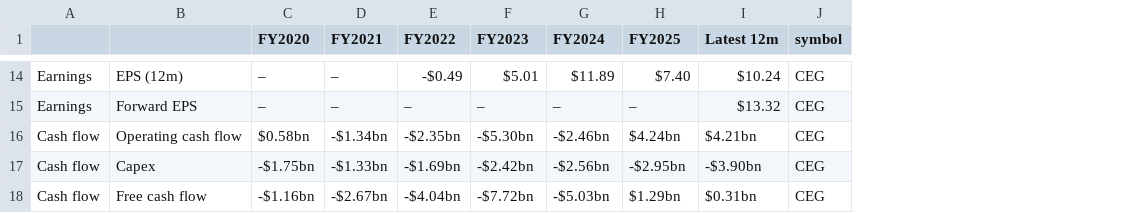
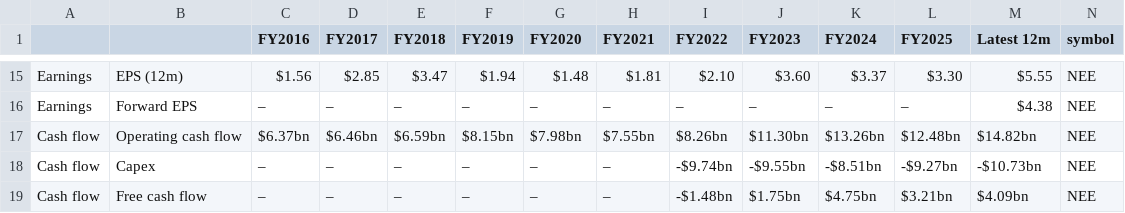
Before and after one commit to khalilvandian/Stock-analysis, a CSV file: data/sector/absolute_history.csv, drawn as a sheet; only a part is shown, gaps mark what is left out; addresses are those after the commit; the diff covers the shown part only; the diff names each change by its address in the sheet, - before the commit and + after, or states it on an @@ line.

```diff
--- a/data/sector/absolute_history.csv
+++ b/data/sector/absolute_history.csv
+column C (FY2016), rows 15-19: $1.56 | – | $6.37bn | – | –
+column D (FY2017), rows 15-19: $2.85 | – | $6.46bn | – | –
+column E (FY2018), rows 15-19: $3.47 | – | $6.59bn | – | –
+column F (FY2019), rows 15-19: $1.94 | – | $8.15bn | – | –
-G15 (FY2020): –
+G15 (FY2020): $1.48
-H15 (FY2021): –
+H15 (FY2021): $1.81
-I15 (FY2022): -$0.49
+I15 (FY2022): $2.10
-J15 (FY2023): $5.01
+J15 (FY2023): $3.60
-K15 (FY2024): $11.89
+K15 (FY2024): $3.37
-L15 (FY2025): $7.40
+L15 (FY2025): $3.30
-M15 (Latest 12m): $10.24
+M15 (Latest 12m): $5.55
-N15:N19 (symbol): CEG
+N15:N19 (symbol): NEE
-M16 (Latest 12m): $13.32
+M16 (Latest 12m): $4.38
-G17 (FY2020): $0.58bn
+G17 (FY2020): $7.98bn
-H17 (FY2021): -$1.34bn
+H17 (FY2021): $7.55bn
-I17 (FY2022): -$2.35bn
+I17 (FY2022): $8.26bn
-J17 (FY2023): -$5.30bn
+J17 (FY2023): $11.30bn
-K17 (FY2024): -$2.46bn
+K17 (FY2024): $13.26bn
-L17 (FY2025): $4.24bn
+L17 (FY2025): $12.48bn
-M17 (Latest 12m): $4.21bn
+M17 (Latest 12m): $14.82bn
-G18 (FY2020): -$1.75bn
+G18 (FY2020): –
-H18 (FY2021): -$1.33bn
+H18 (FY2021): –
-I18 (FY2022): -$1.69bn
+I18 (FY2022): -$9.74bn
-J18 (FY2023): -$2.42bn
+J18 (FY2023): -$9.55bn
-K18 (FY2024): -$2.56bn
+K18 (FY2024): -$8.51bn
-L18 (FY2025): -$2.95bn
+L18 (FY2025): -$9.27bn
-M18 (Latest 12m): -$3.90bn
+M18 (Latest 12m): -$10.73bn
-G19 (FY2020): -$1.16bn
+G19 (FY2020): –
-H19 (FY2021): -$2.67bn
+H19 (FY2021): –
-I19 (FY2022): -$4.04bn
+I19 (FY2022): -$1.48bn
-J19 (FY2023): -$7.72bn
+J19 (FY2023): $1.75bn
-K19 (FY2024): -$5.03bn
+K19 (FY2024): $4.75bn
-L19 (FY2025): $1.29bn
+L19 (FY2025): $3.21bn
-M19 (Latest 12m): $0.31bn
+M19 (Latest 12m): $4.09bn
```
Also changed, not shown: 1 added row and 90 edited cells elsewhere in this file, data/peers/medtech.csv, data/peers/online_travel.csv, 23 other files.
